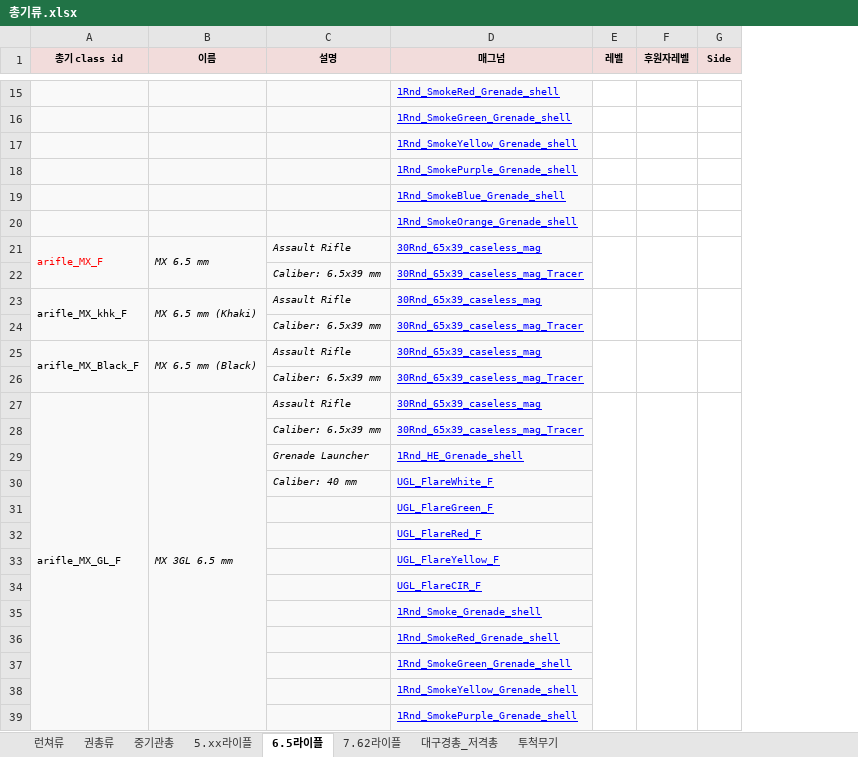
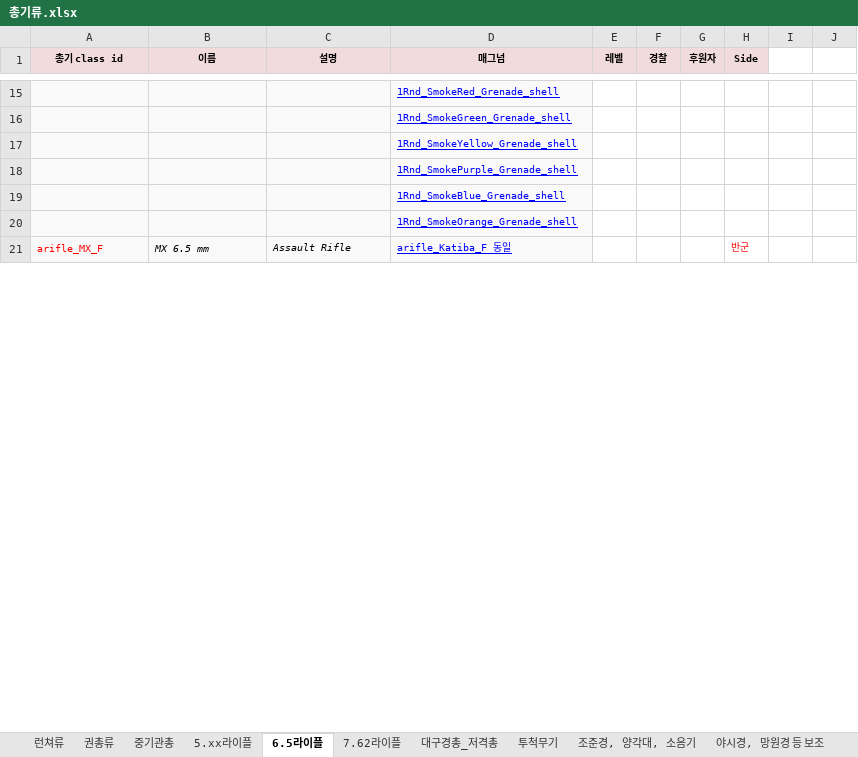
Before and after one commit to HyunsukBaek/Framework, an Excel workbook: meterial/총기류.xlsx, sheet 6.5라이플, drawn as a sheet; only a part is shown, gaps mark what is left out; values as stored, in another font and other column widths than the file's, no borders; removed rows and columns are numbered as before the commit, all else as after; the diff covers the shown part only; the diff names each change by its address in the sheet, - before the commit and + after, or states it on an @@ line.

```diff
--- a/meterial/총기류.xlsx (sheet 6.5라이플)
+++ b/meterial/총기류.xlsx (sheet 6.5라이플)
+sheet tab: 조준경, 양각대, 소음기
+sheet tab: 야시경, 망원경 등 보조
-column F (후원자레벨), empty
+column F (경찰), empty
+column G (후원자), empty
+column I, empty
+column J, empty
-A21:A22 merged
+A21:A22 merged
-B21:B22 merged
+B21:B22 merged
-D21 (매그넘): 30Rnd_65x39_caseless_mag
+D21 (매그넘): arifle_Katiba_F 동일
-E21:E22 merged
+E21:E22 merged
-H21 (Side): (empty)
+H21 (Side): 반군
-G21:G22 merged
-row 22:  |  | Caliber: 6.5x39 mm | 30Rnd_65x39_caseless_mag_Tracer
-row 23: arifle_MX_khk_F | MX 6.5 mm (Khaki) | Assault Rifle | 30Rnd_65x39_caseless_mag
-row 24:  |  | Caliber: 6.5x39 mm | 30Rnd_65x39_caseless_mag_Tracer
-row 25: arifle_MX_Black_F | MX 6.5 mm (Black) | Assault Rifle | 30Rnd_65x39_caseless_mag
-row 26:  |  | Caliber: 6.5x39 mm | 30Rnd_65x39_caseless_mag_Tracer
-row 27: arifle_MX_GL_F | MX 3GL 6.5 mm | Assault Rifle | 30Rnd_65x39_caseless_mag
-row 28:  |  | Caliber: 6.5x39 mm | 30Rnd_65x39_caseless_mag_Tracer
@@ row 29 hidden:  |  | Grenade Launcher | 1Rnd_HE_Grenade_shell @@
@@ row 30 hidden:  |  | Caliber: 40 mm | UGL_FlareWhite_F @@
@@ row 31 hidden:  |  |  | UGL_FlareGreen_F @@
@@ row 32 hidden:  |  |  | UGL_FlareRed_F @@
@@ row 33 hidden:  |  |  | UGL_FlareYellow_F @@
@@ row 34 hidden:  |  |  | UGL_FlareCIR_F @@
@@ row 35 hidden:  |  |  | 1Rnd_Smoke_Grenade_shell @@
@@ row 36 hidden:  |  |  | 1Rnd_SmokeRed_Grenade_shell @@
@@ row 37 hidden:  |  |  | 1Rnd_SmokeGreen_Grenade_shell @@
@@ row 38 hidden:  |  |  | 1Rnd_SmokeYellow_Grenade_shell @@
@@ row 39 hidden:  |  |  | 1Rnd_SmokePurple_Grenade_shell @@
```
Also changed, not shown: 6 added rows, 5 removed rows, 20 hidden or unhidden rows, 31 edited cells and merged cells elsewhere in this sheet, sheet 5.xx라이플, sheet 7.62라이플, sheet 중기관총, sheet 권총류, sheet 대구경총_저격총, sheet 런쳐류, hidden cells, 2 other files.
